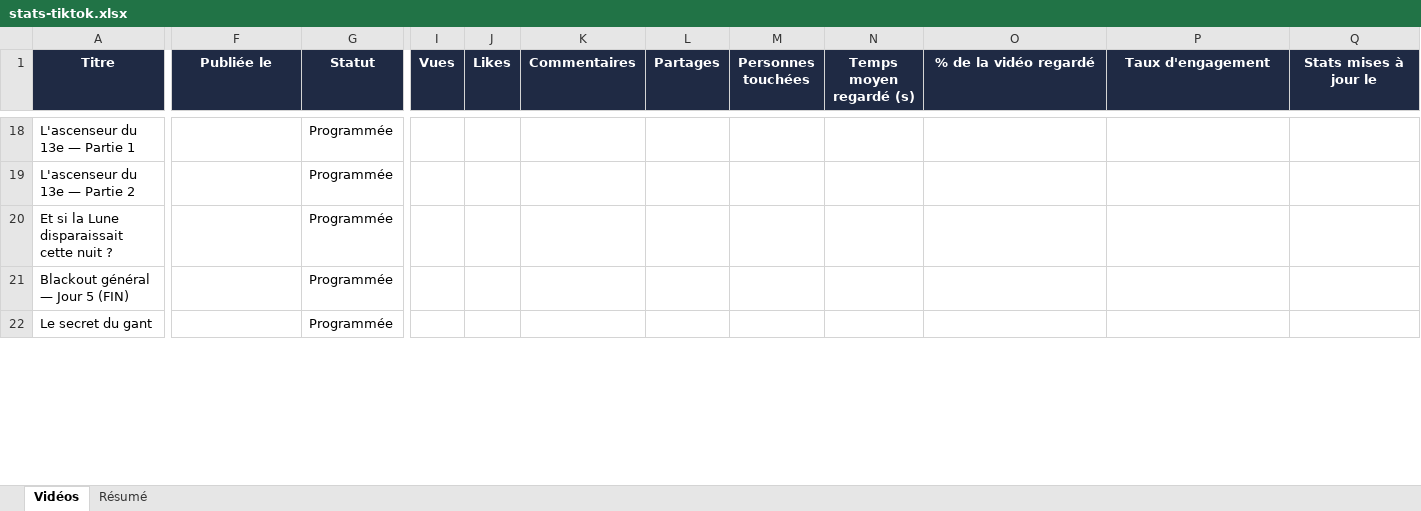
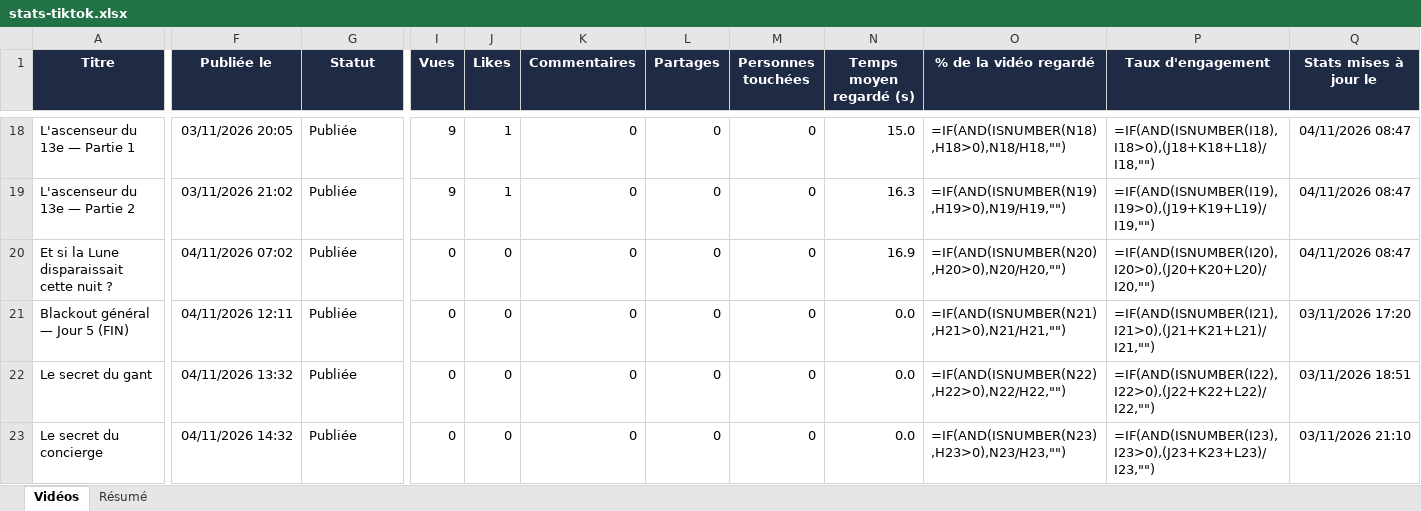
Before and after one commit to LaPatateRusse/50DOL, an Excel workbook: videos/stats/stats-tiktok.xlsx, sheet Vidéos, drawn as a sheet; only a part is shown, gaps mark what is left out; values as stored, in another font and other column widths than the file's, no borders; formulas without a stored value are shown as written; charts and pictures not drawn; rows hold the shown columns only; the diff covers the shown part only; the diff names each change by its address in the sheet, - before the commit and + after, or states it on an @@ line.

```diff
--- a/videos/stats/stats-tiktok.xlsx (sheet Vidéos)
+++ b/videos/stats/stats-tiktok.xlsx (sheet Vidéos)
-F18 (Publiée le): (empty)
+F18 (Publiée le): 03/11/2026 20:05
-G18:G22 (Statut): Programmée
+G18:G22 (Statut): Publiée
-I18:I19 (Vues): (empty)
+I18:I19 (Vues): 9
-J18:J19 (Likes): (empty)
+J18:J19 (Likes): 1
-K18:K22 (Commentaires): (empty)
+K18:K22 (Commentaires): 0
-L18:L22 (Partages): (empty)
+L18:L22 (Partages): 0
-M18:M22 (Personnes touchées): (empty)
+M18:M22 (Personnes touchées): 0
-N18 (Temps moyen regardé (s)): (empty)
+N18 (Temps moyen regardé (s)): 15.0
-O18 (% de la vidéo regardé): (empty)
+O18 (% de la vidéo regardé): =IF(AND(ISNUMBER(N18),H18>0),N18/H18,"")
-P18 (Taux d'engagement): (empty)
+P18 (Taux d'engagement): =IF(AND(ISNUMBER(I18),I18>0),(J18+K18+L18)/I18,"")
-Q18:Q20 (Stats mises à jour le): (empty)
+Q18:Q20 (Stats mises à jour le): 04/11/2026 08:47
-F19 (Publiée le): (empty)
+F19 (Publiée le): 03/11/2026 21:02
-N19 (Temps moyen regardé (s)): (empty)
+N19 (Temps moyen regardé (s)): 16.3
-O19 (% de la vidéo regardé): (empty)
+O19 (% de la vidéo regardé): =IF(AND(ISNUMBER(N19),H19>0),N19/H19,"")
-P19 (Taux d'engagement): (empty)
+P19 (Taux d'engagement): =IF(AND(ISNUMBER(I19),I19>0),(J19+K19+L19)/I19,"")
-F20 (Publiée le): (empty)
+F20 (Publiée le): 04/11/2026 07:02
-I20:I22 (Vues): (empty)
+I20:I22 (Vues): 0
-J20:J22 (Likes): (empty)
+J20:J22 (Likes): 0
-N20 (Temps moyen regardé (s)): (empty)
+N20 (Temps moyen regardé (s)): 16.9
-O20 (% de la vidéo regardé): (empty)
+O20 (% de la vidéo regardé): =IF(AND(ISNUMBER(N20),H20>0),N20/H20,"")
-P20 (Taux d'engagement): (empty)
+P20 (Taux d'engagement): =IF(AND(ISNUMBER(I20),I20>0),(J20+K20+L20)/I20,"")
-F21 (Publiée le): (empty)
+F21 (Publiée le): 04/11/2026 12:11
-N21:N22 (Temps moyen regardé (s)): (empty)
+N21:N22 (Temps moyen regardé (s)): 0.0
-O21 (% de la vidéo regardé): (empty)
+O21 (% de la vidéo regardé): =IF(AND(ISNUMBER(N21),H21>0),N21/H21,"")
-P21 (Taux d'engagement): (empty)
+P21 (Taux d'engagement): =IF(AND(ISNUMBER(I21),I21>0),(J21+K21+L21)/I21,"")
-Q21 (Stats mises à jour le): (empty)
+Q21 (Stats mises à jour le): 03/11/2026 17:20
-F22 (Publiée le): (empty)
+F22 (Publiée le): 04/11/2026 13:32
-O22 (% de la vidéo regardé): (empty)
+O22 (% de la vidéo regardé): =IF(AND(ISNUMBER(N22),H22>0),N22/H22,"")
-P22 (Taux d'engagement): (empty)
+P22 (Taux d'engagement): =IF(AND(ISNUMBER(I22),I22>0),(J22+K22+L22)/I22,"")
-Q22 (Stats mises à jour le): (empty)
+Q22 (Stats mises à jour le): 03/11/2026 18:51
+row 23: Le secret du concierge | 04/11/2026 14:32 | Publiée | 0 | 0 | 0 | 0 | 0 | 0.0 | =IF(AND(ISNUMBER(N23),H23>0),N23/H23,"") | =IF(AND(ISNUMBER(I23),I23>0),(J23+K23+L23)/I23,"") | 03/11/2026 21:10
```
Also changed, not shown: 6 added rows, 3 removed rows and 123 edited cells elsewhere in this sheet, sheet Résumé, charts or pictures.
